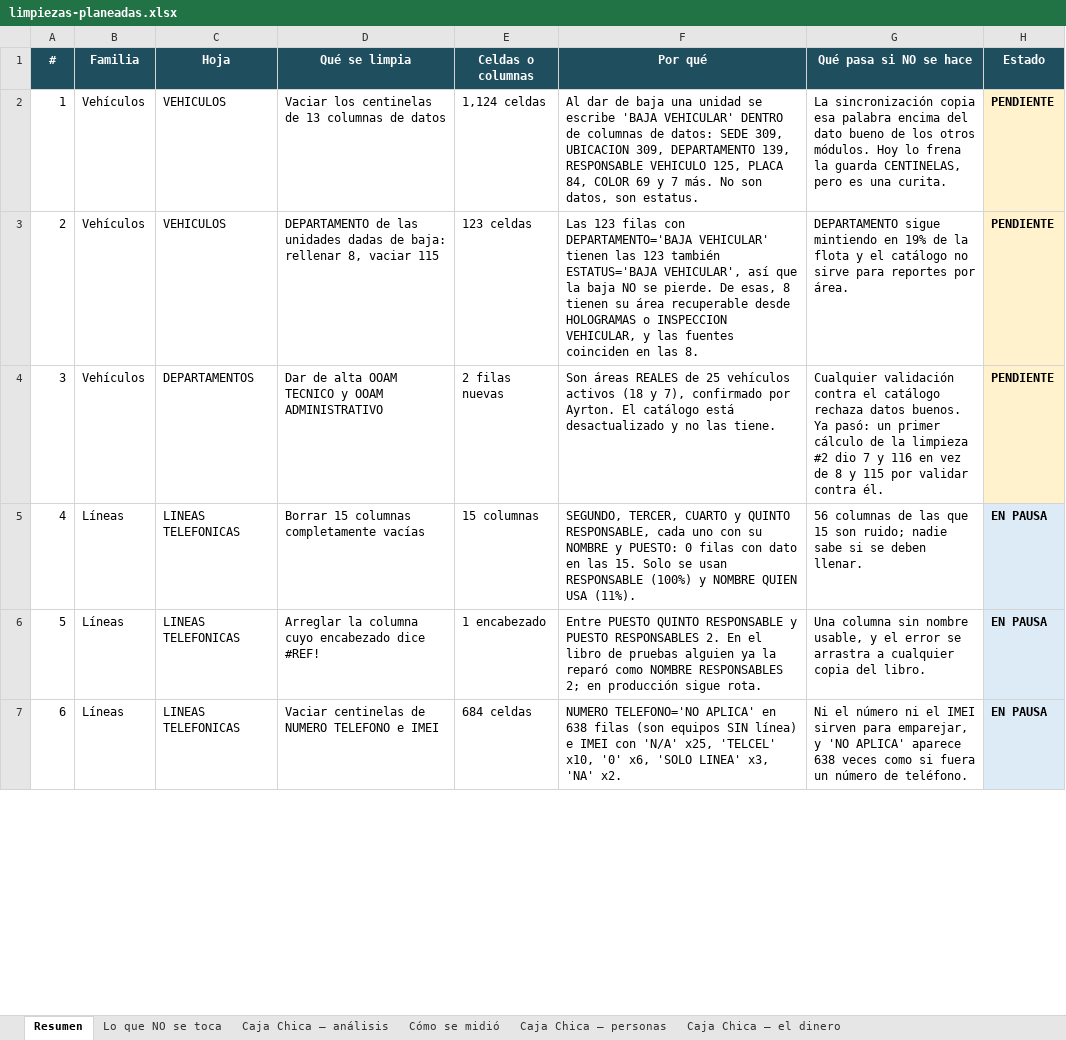
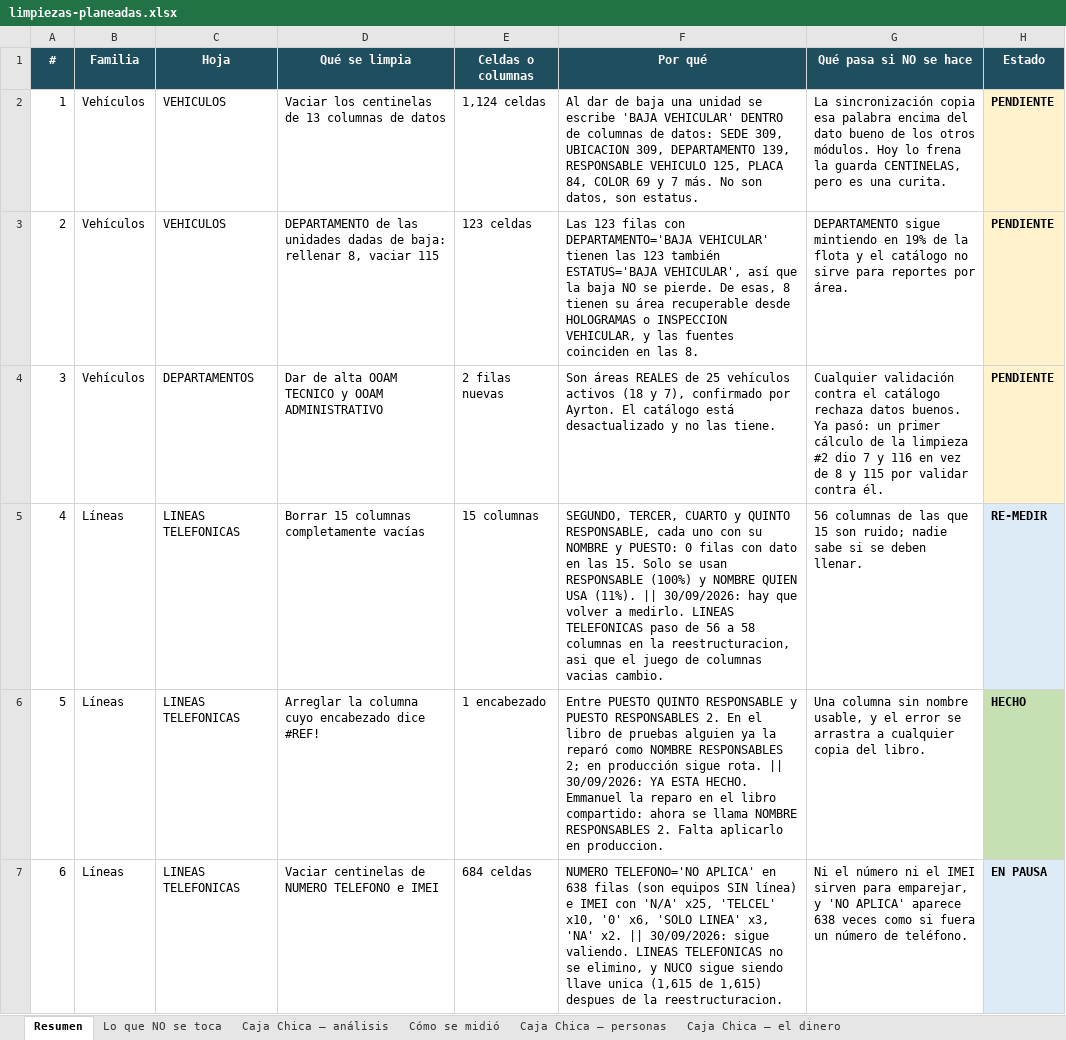
Before and after one commit to 15GaelNG/Inventario_Control-Interno, an Excel workbook: limpiezas-planeadas.xlsx, sheet Resumen, drawn as a sheet; only a part is shown; values as stored, in another font and other column widths than the file's, no borders; the diff covers the shown part only; the diff names each change by its address in the sheet, - before the commit and + after, or states it on an @@ line.

```diff
--- a/limpiezas-planeadas.xlsx (sheet Resumen)
+++ b/limpiezas-planeadas.xlsx (sheet Resumen)
-F5 (Por qué): …USA (11%).
+F5 (Por qué): …USA (11%). || 30/09/2026: hay que volver a medirlo. LINEAS TELEFONICAS paso de 56 a 58 columnas en la reestructuracion, asi que el juego de columnas vacias cambio.
-H5 (Estado): EN PAUSA
+H5 (Estado): RE-MEDIR
-F6 (Por qué): …sigue rota.
+F6 (Por qué): …sigue rota. || 30/09/2026: YA ESTA HECHO. Emmanuel la reparo en el libro compartido: ahora se llama NOMBRE RESPONSABLES 2. Falta aplicarlo en produccion.
-H6 (Estado): EN PAUSA
+H6 (Estado): HECHO
-H6 fill: #DDEBF7
+H6 fill: #C6E0B4
-F7 (Por qué): …'NA' x2.
+F7 (Por qué): …'NA' x2. || 30/09/2026: sigue valiendo. LINEAS TELEFONICAS no se elimino, y NUCO sigue siendo llave unica (1,615 de 1,615) despues de la reestructuracion.
```
Also changed, not shown: 4 edited cells elsewhere in this sheet, sheet Cómo se midió, 2 other files.
